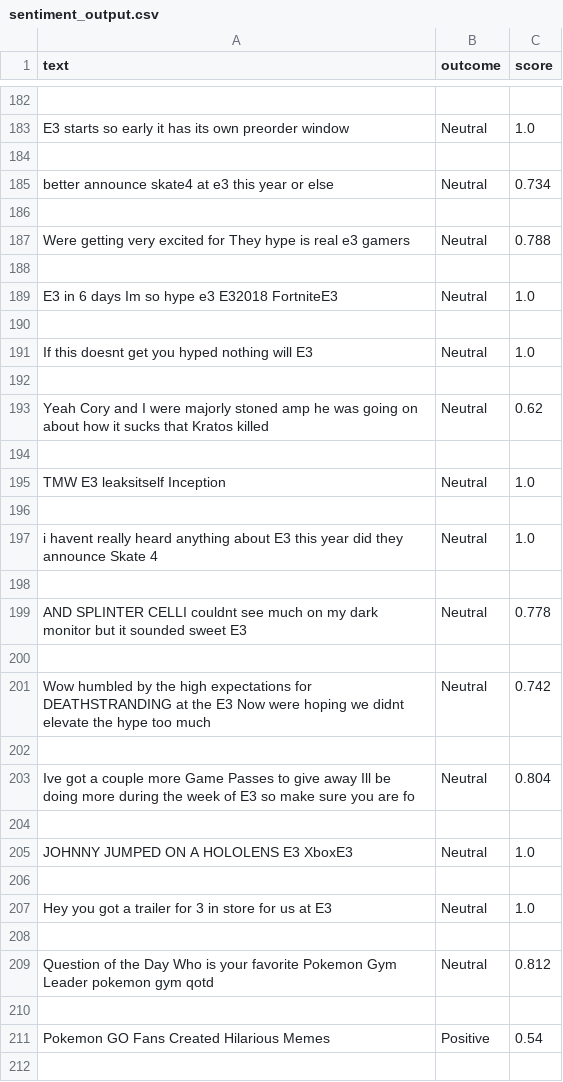
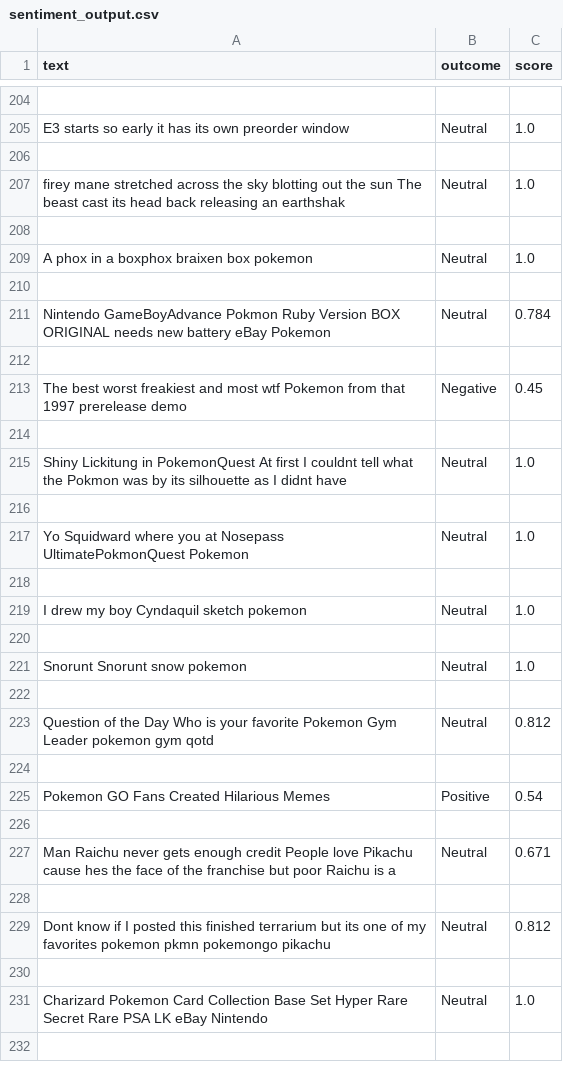
Before and after one commit to amantewary/Sentiment-Analysis-of-Tweets-Using-ETL-process-and-Elastic-Search, a CSV file: sentiment_output.csv, drawn as a sheet; only a part is shown, gaps mark what is left out; the shorter side is filled out with more unchanged rows; the diff covers the shown part only.

```diff
--- a/sentiment_output.csv
+++ b/sentiment_output.csv
@@ -184,25 +206,17 @@ E3 starts so early it has its own preorder window,Neutral,1.0
 
- better announce skate4 at e3 this year or else,Neutral,0.734
+firey mane stretched across the sky blotting out the sun The beast cast its head back releasing an earthshak,Neutral,1.0
 
-Were getting very excited for   They hype is real e3 gamers,Neutral,0.788
+A phox in a boxphox braixen box pokemon,Neutral,1.0
 
-E3 in 6 days Im so hype e3 E32018 FortniteE3,Neutral,1.0
+Nintendo GameBoyAdvance Pokmon Ruby Version BOX ORIGINAL needs new battery eBay Pokemon,Neutral,0.784
 
-If this doesnt get you hyped nothing will E3,Neutral,1.0
+The best worst freakiest and most wtf Pokemon from that 1997 prerelease demo,Negative,0.45
 
-   Yeah Cory and I were majorly stoned amp he was going on about how it sucks that Kratos killed,Neutral,0.62
+Shiny Lickitung in PokemonQuest At first I couldnt tell what the Pokmon was by its silhouette as I didnt have,Neutral,1.0
 
-TMW E3 leaksitself Inception ,Neutral,1.0
+Yo Squidward where you at Nosepass UltimatePokmonQuest Pokemon,Neutral,1.0
 
-i havent really heard anything about E3 this year did they announce Skate 4,Neutral,1.0
+I drew my boy Cyndaquil sketch pokemon,Neutral,1.0
 
-AND SPLINTER CELLI couldnt see much on my dark monitor but it sounded sweet E3,Neutral,0.778
-
-Wow humbled by the high expectations for DEATHSTRANDING at the E3 Now were hoping we didnt elevate the hype too much ,Neutral,0.742
-
-Ive got a couple more Game Passes to give away Ill be doing more during the week of E3 so make sure you are fo,Neutral,0.804
-
-JOHNNY JUMPED ON A HOLOLENS E3 XboxE3,Neutral,1.0
-
-Hey  you got a trailer for 3 in store for us at E3 ,Neutral,1.0
+Snorunt Snorunt snow pokemon,Neutral,1.0
 
```
Also changed, not shown: 38 added rows, 36 removed rows and 16 edited cells elsewhere in this file, clean_tweet.csv, tweet.csv, 1 other file.
